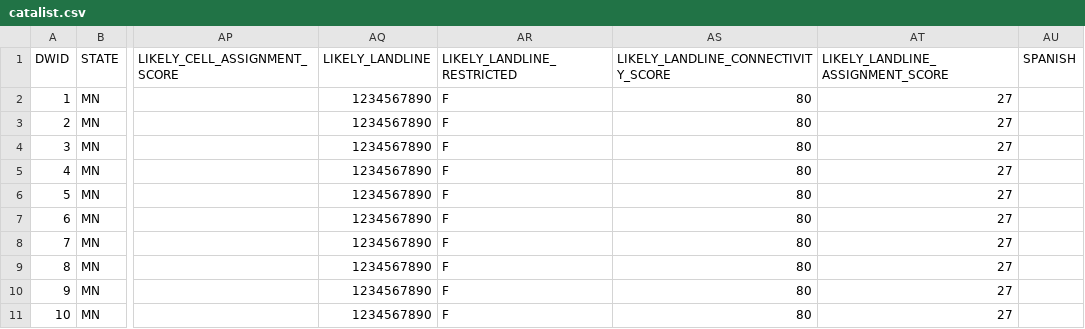
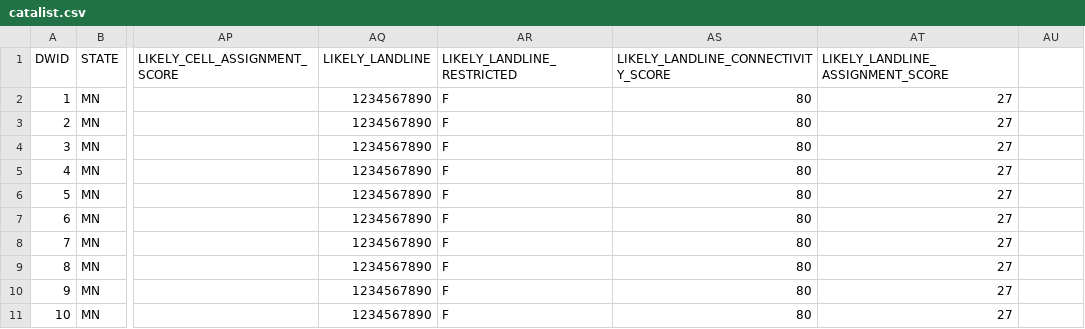
Before and after one commit to jjb/votefwd, a CSV file: seed_data/catalist.csv, drawn as a sheet; only a part is shown, gaps mark what is left out; the diff names each change by its address in the sheet, - before the commit and + after, or states it on an @@ line.

Commit message:
Fix seed data and README for setting up dev environment

```diff
--- a/seed_data/catalist.csv
+++ b/seed_data/catalist.csv
-AU1: SPANISH
+AU1: (empty)
```
Also changed, not shown: 1 other file.
